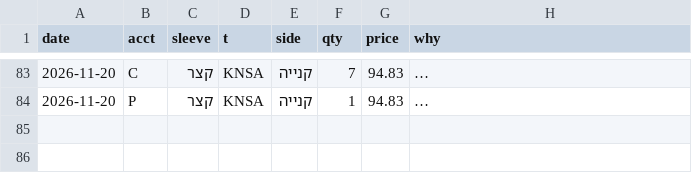
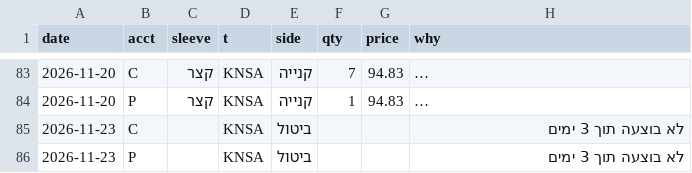
Before and after one commit to OdedAviv1211/stock-radar, a CSV file: data/paper_trades.csv, drawn as a sheet; only a part is shown, gaps mark what is left out; long unchanged cells end in …; the diff names each change by its address in the sheet, - before the commit and + after, or states it on an @@ line.

```diff
--- a/data/paper_trades.csv
+++ b/data/paper_trades.csv
+row 85: 2026-11-23 | C |  | KNSA | ביטול |  |  | לא בוצעה תוך 3 ימים
+row 86: 2026-11-23 | P |  | KNSA | ביטול |  |  | לא בוצעה תוך 3 ימים
```
Also changed, not shown: data/dips_history.csv, data/picks_history.csv, 8 other files.
